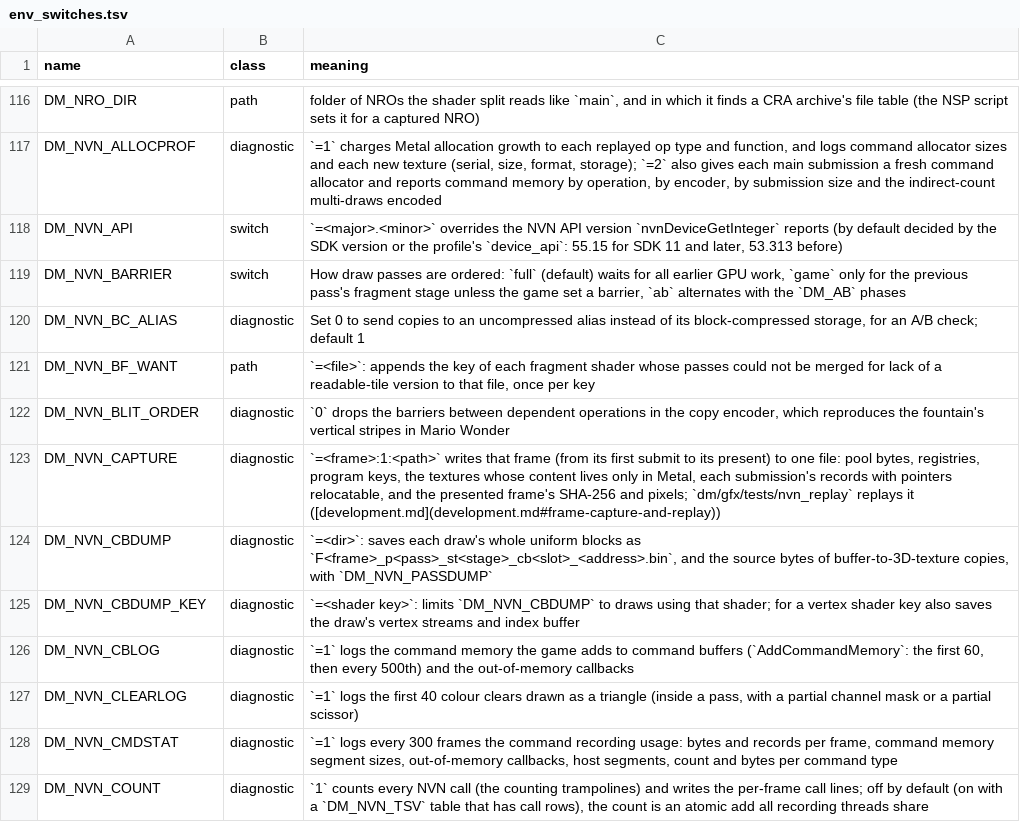
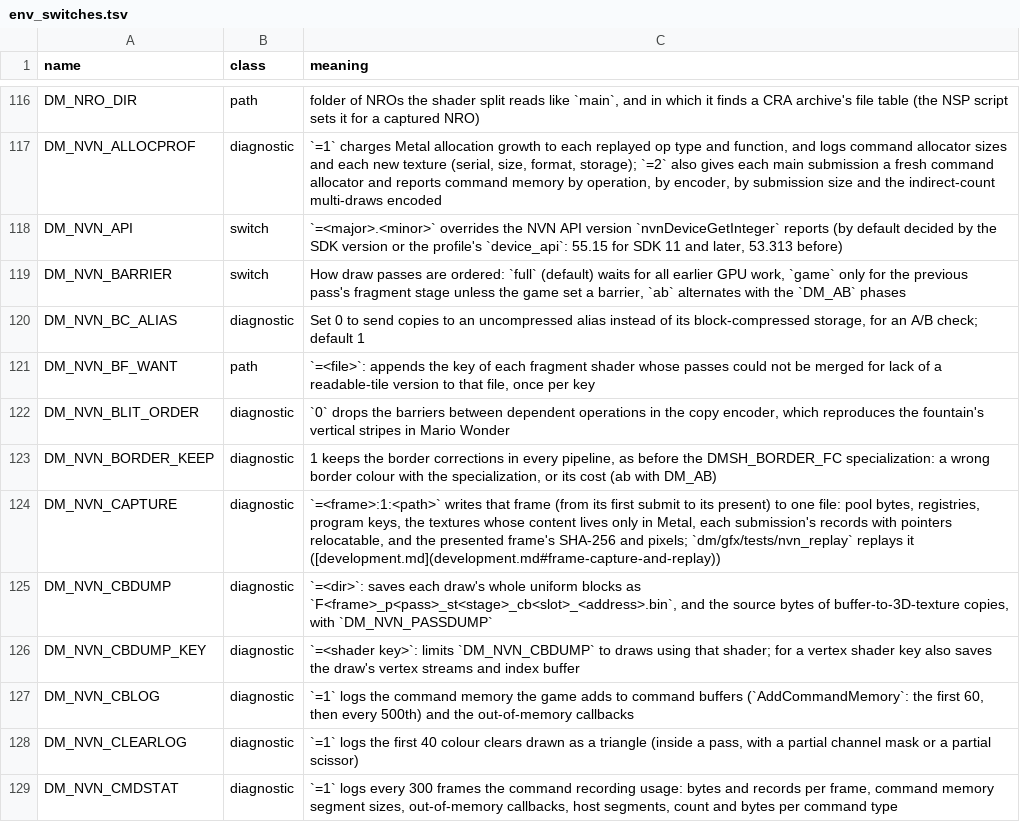
Before and after one commit to neko973/nxnative, a TSV file: docs/env_switches.tsv, drawn as a sheet; only a part is shown, gaps mark what is left out; the shorter side is filled out with more unchanged rows; the diff names each change by its address in the sheet, - before the commit and + after, or states it on an @@ line.

```diff
--- a/docs/env_switches.tsv
+++ b/docs/env_switches.tsv
+row 123: DM_NVN_BORDER_KEEP | diagnostic | 1 keeps the border corrections in every pipeline, as before the DMSH_BORDER_FC specialization: a wrong border colour with the specialization, or its cost (ab with DM_AB)
```
Also changed, not shown: 13 other files.
